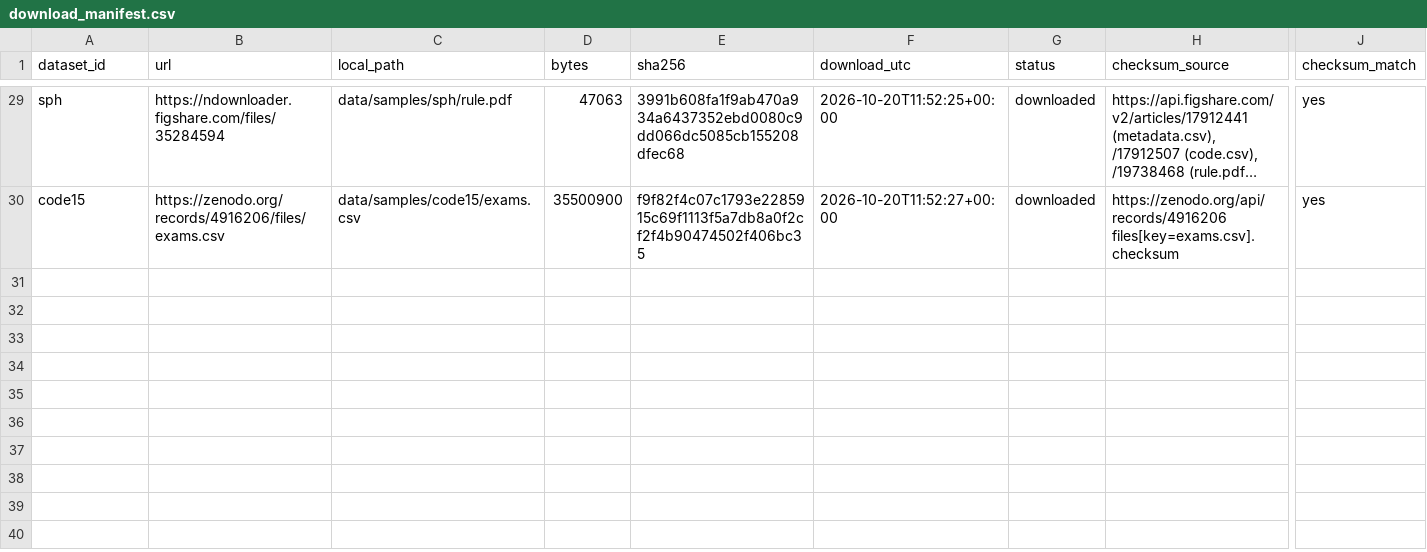
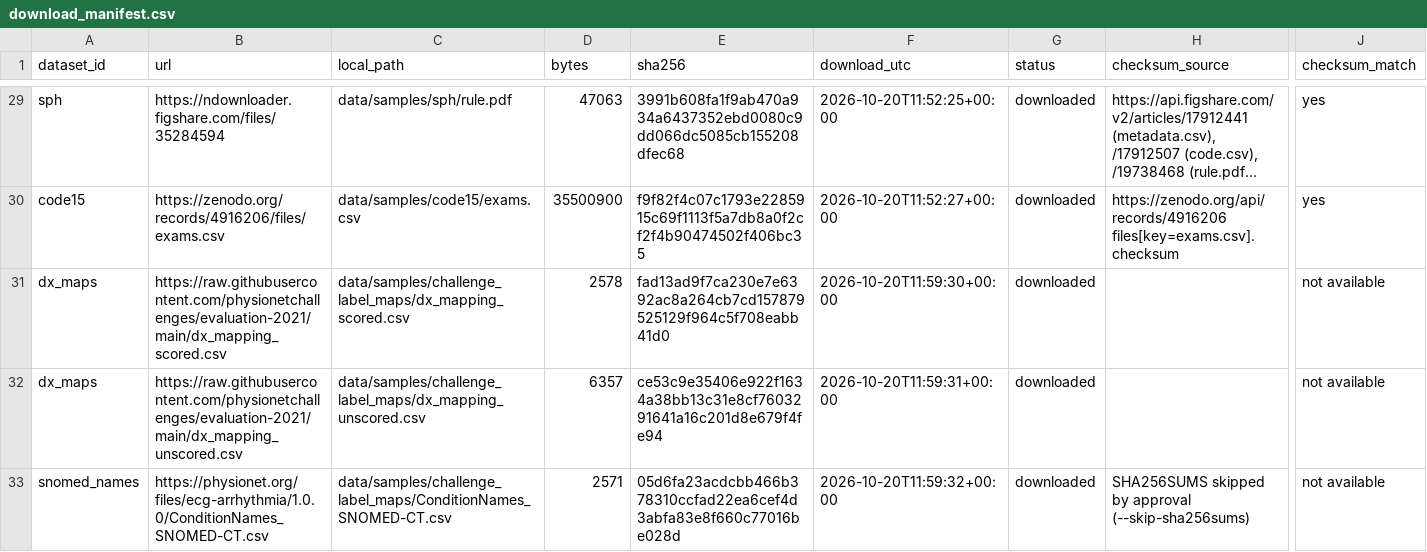
Before and after one commit to HUKIDUM/STEMI-NONSTEMI-dataset-review, a CSV file: results/download_manifest.csv, drawn as a sheet; only a part is shown, gaps mark what is left out; long unchanged cells end in …; rows hold the shown columns only; the diff names each change by its address in the sheet, - before the commit and + after, or states it on an @@ line.

```diff
--- a/results/download_manifest.csv
+++ b/results/download_manifest.csv
+row 31: dx_maps | https://raw.githubusercontent.com/physionetchallenges/evaluation-2021/main/dx_mapping_scored.csv | data/samples/challenge_label_maps/dx_mapping_scored.csv | 2578 | fad13ad9f7ca230e7e6392ac8a264cb7cd157879525129f964c5f708eabb41d0 | 2026-10-20T11:59:30+00:00 | downloaded |  | not available
+row 32: dx_maps | https://raw.githubusercontent.com/physionetchallenges/evaluation-2021/main/dx_mapping_unscored.csv | data/samples/challenge_label_maps/dx_mapping_unscored.csv | 6357 | ce53c9e35406e922f1634a38bb13c31e8cf7603291641a16c201d8e679f4fe94 | 2026-10-20T11:59:31+00:00 | downloaded |  | not available
+row 33: snomed_names | https://physionet.org/files/ecg-arrhythmia/1.0.0/ConditionNames_SNOMED-CT.csv | data/samples/challenge_label_maps/ConditionNames_SNOMED-CT.csv | 2571 | 05d6fa23acdcbb466b378310ccfad22ea6cef4d3abfa83e8f660c77016be028d | 2026-10-20T11:59:32+00:00 | downloaded | SHA256SUMS skipped by approval (--skip-sha256sums) | not available
```
Also changed, not shown: 7 other files.
